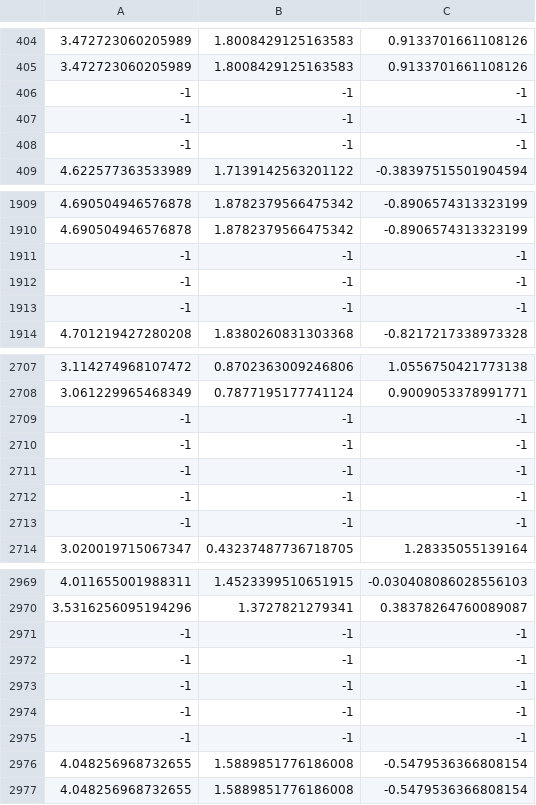
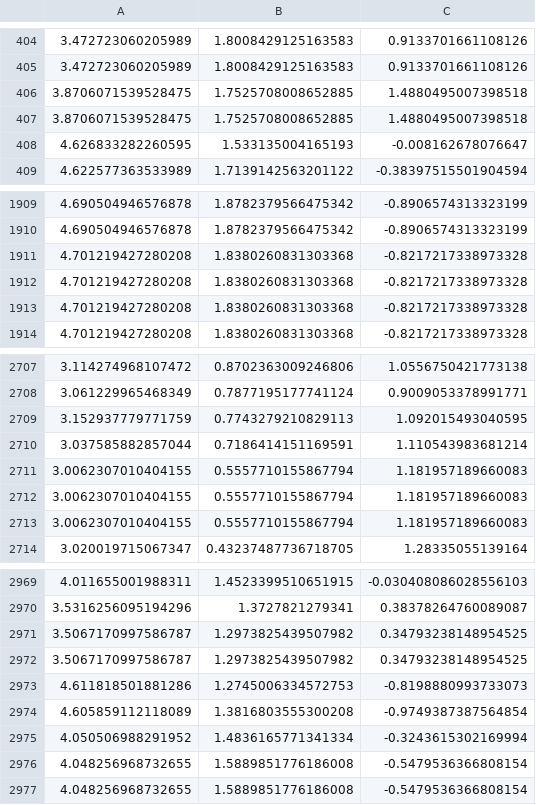
Before and after one commit to akropolises/air-tag, a CSV file: output_inComplex.csv, drawn as a sheet; only a part is shown, gaps mark what is left out; removed rows and columns are numbered as before the commit, all else as after; the diff covers the shown part only; the diff names each change by its address in the sheet, - before the commit and + after, or states it on an @@ line.

```diff
--- a/output_inComplex.csv
+++ b/output_inComplex.csv
-row 406: -1 | -1 | -1
-row 407: -1 | -1 | -1
-row 408: -1 | -1 | -1
+row 406: 3.8706071539528475 | 1.7525708008652885 | 1.4880495007398518
+row 407: 3.8706071539528475 | 1.7525708008652885 | 1.4880495007398518
+row 408: 4.626833282260595 | 1.533135004165193 | -0.008162678076647
-row 1911: -1 | -1 | -1
-row 1912: -1 | -1 | -1
-row 1913: -1 | -1 | -1
+row 1911: 4.701219427280208 | 1.8380260831303368 | -0.8217217338973328
+row 1912: 4.701219427280208 | 1.8380260831303368 | -0.8217217338973328
+row 1913: 4.701219427280208 | 1.8380260831303368 | -0.8217217338973328
-row 2709: -1 | -1 | -1
-row 2710: -1 | -1 | -1
-row 2711: -1 | -1 | -1
-row 2712: -1 | -1 | -1
-row 2713: -1 | -1 | -1
+row 2709: 3.152937779771759 | 0.7743279210829113 | 1.092015493040595
+row 2710: 3.037585882857044 | 0.7186414151169591 | 1.110543983681214
+row 2711: 3.0062307010404155 | 0.5557710155867794 | 1.181957189660083
+row 2712: 3.0062307010404155 | 0.5557710155867794 | 1.181957189660083
+row 2713: 3.0062307010404155 | 0.5557710155867794 | 1.181957189660083
-row 2971: -1 | -1 | -1
-row 2972: -1 | -1 | -1
-row 2973: -1 | -1 | -1
-row 2974: -1 | -1 | -1
-row 2975: -1 | -1 | -1
+row 2971: 3.5067170997586787 | 1.2973825439507982 | 0.34793238148954525
+row 2972: 3.5067170997586787 | 1.2973825439507982 | 0.34793238148954525
+row 2973: 4.611818501881286 | 1.2745006334572753 | -0.8198880993733073
+row 2974: 4.605859112118089 | 1.3816803555300208 | -0.9749387387564854
+row 2975: 4.050506988291952 | 1.4836165771341334 | -0.3243615302169994
```
Also changed, not shown: 8 added rows and 8 removed rows elsewhere in this file, output_nonComplex_th2.csv, output_nonComplex_th3.csv, 1 other file.
